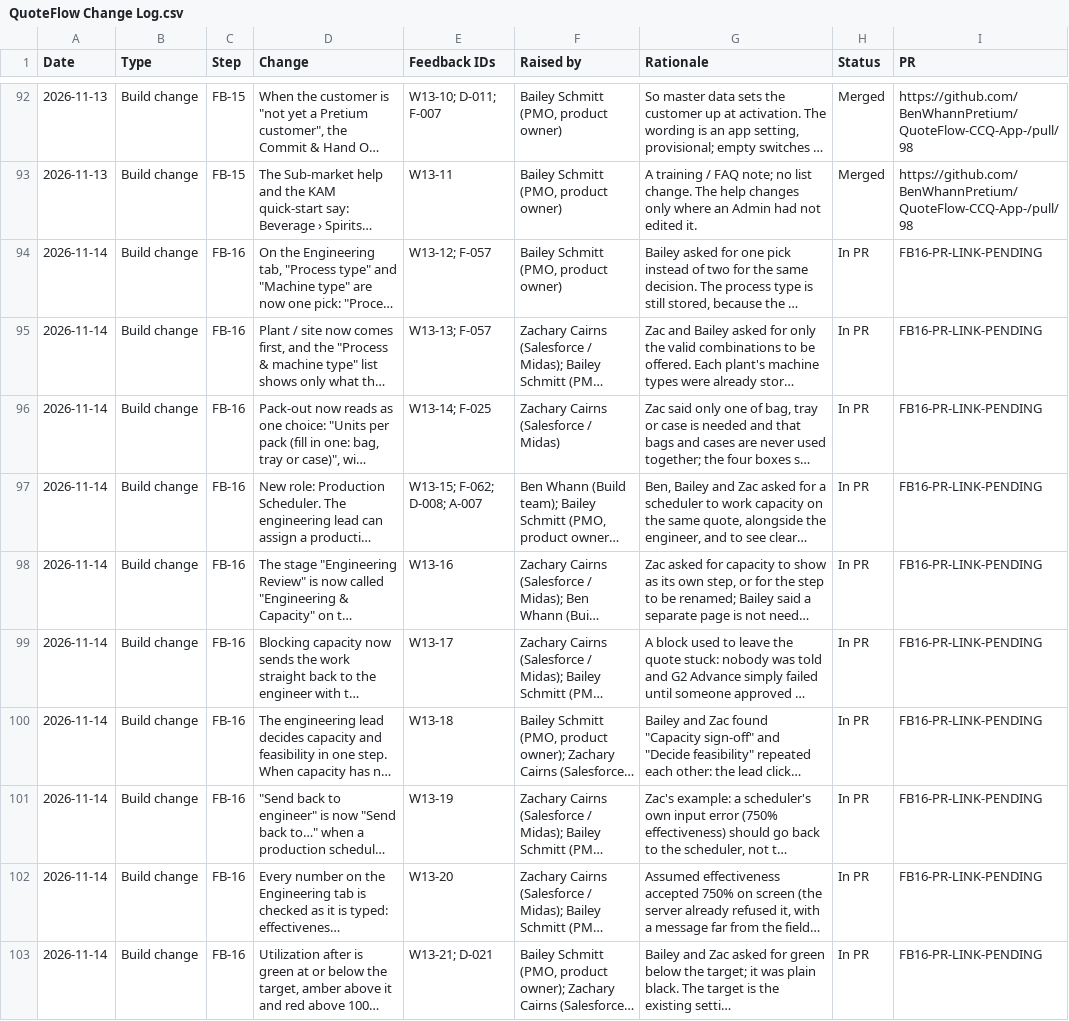
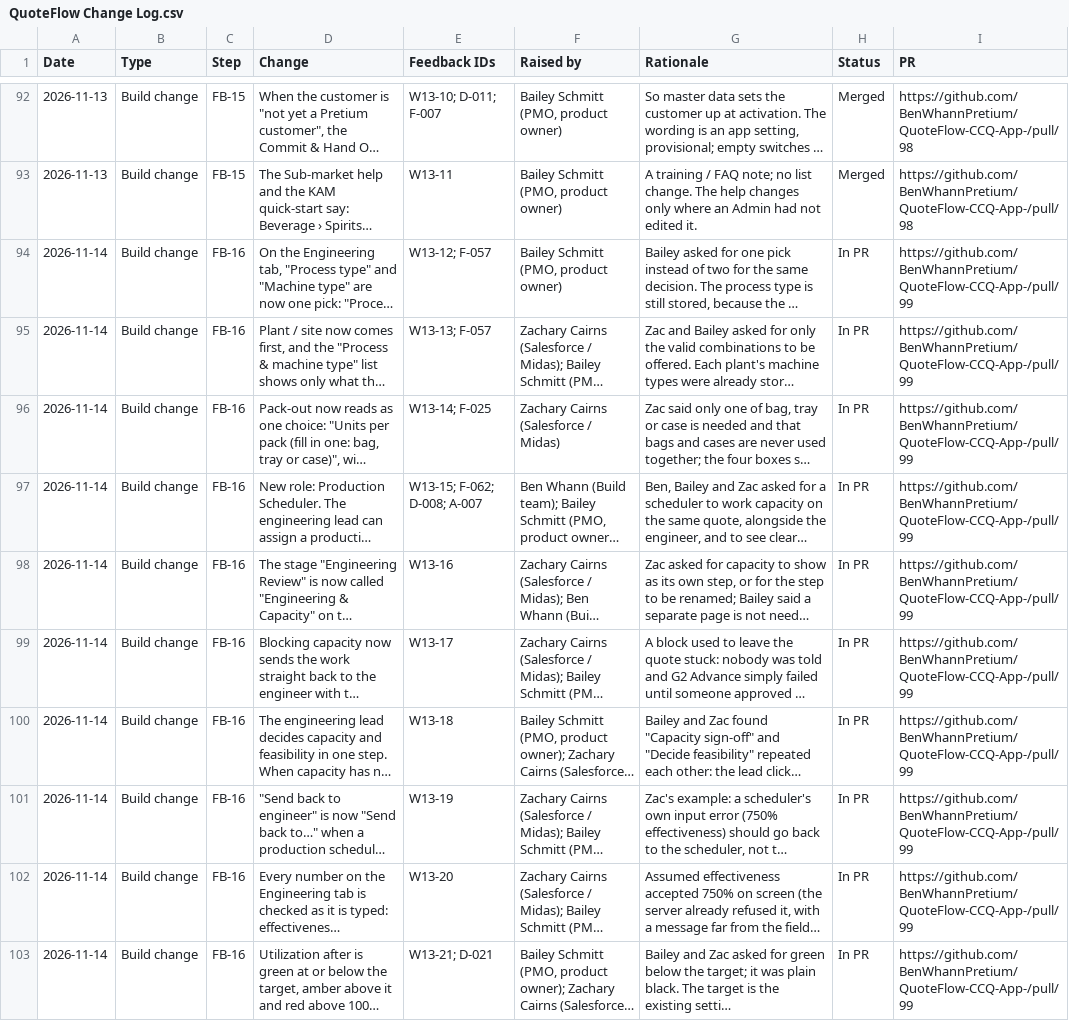
Before and after one commit to BenWhannPretium/QuoteFlow-CCQ-App-, a CSV file: docs/build-guide/feedback/QuoteFlow Change Log.csv, drawn as a sheet; only a part is shown, gaps mark what is left out; long unchanged cells end in …; the diff names each change by its address in the sheet, - before the commit and + after, or states it on an @@ line.

Commit message:
docs: link FB-16 build step, change log and walkthrough items to PR #99

```diff
--- a/docs/build-guide/feedback/QuoteFlow Change Log.csv
+++ b/docs/build-guide/feedback/QuoteFlow Change Log.csv
-I94:I103 (PR): FB16-PR-LINK-PENDING
+I94:I103 (PR): https://github.com/BenWhannPretium/QuoteFlow-CCQ-App-/pull/99
```
Also changed, not shown: 3 other files.
